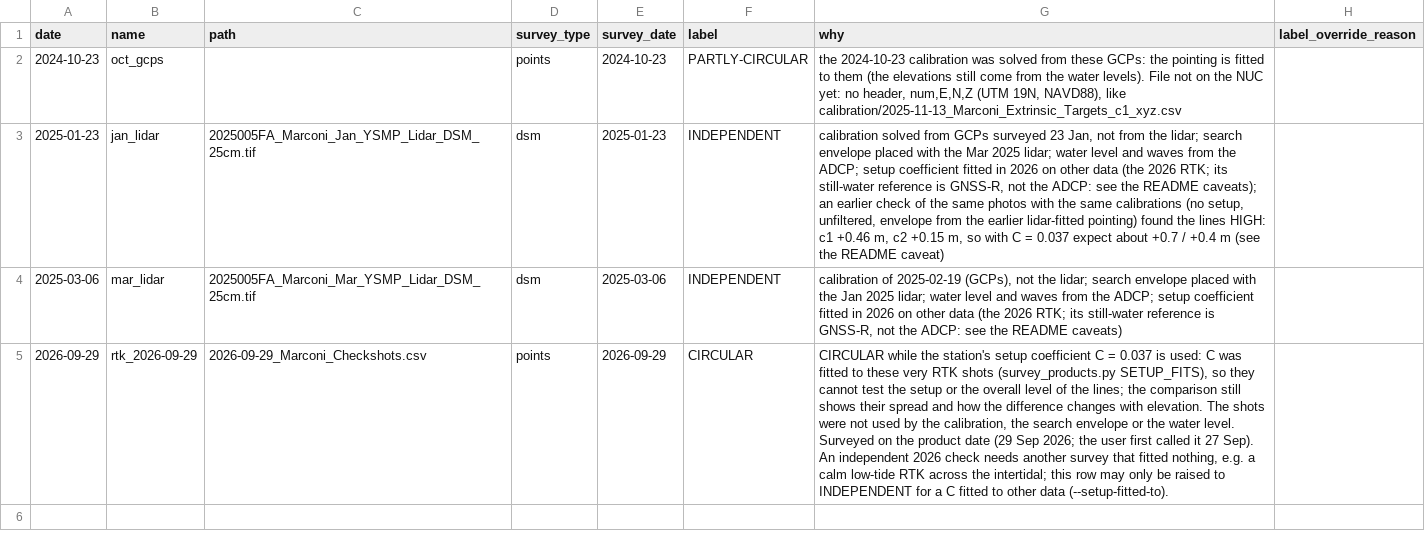
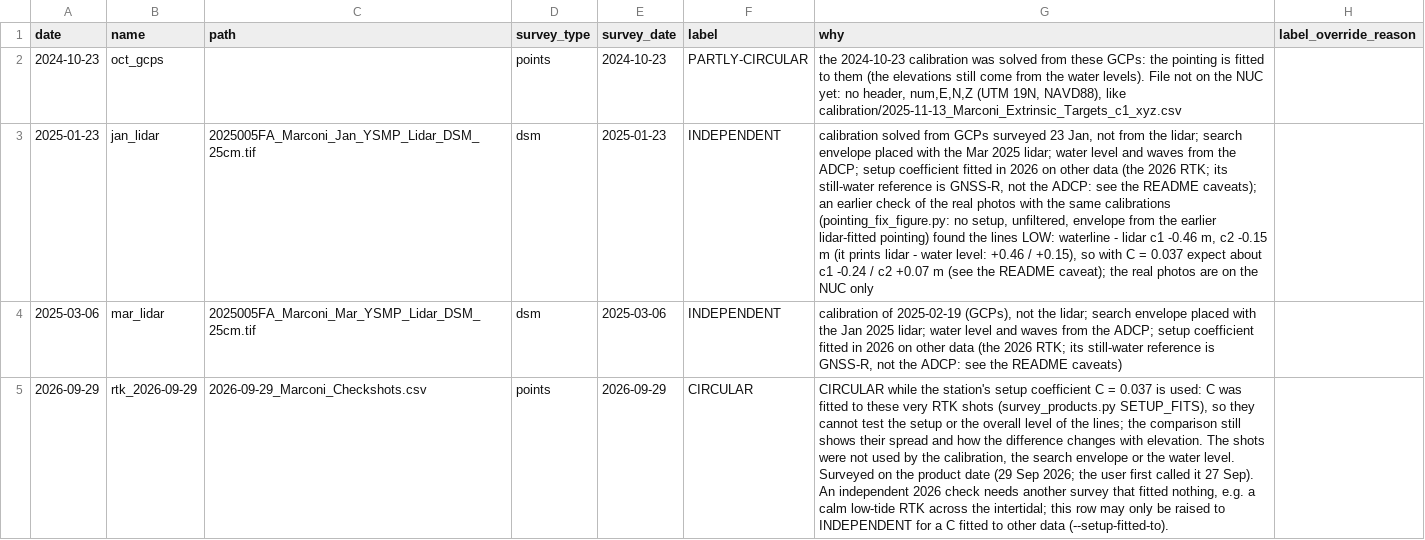
Before and after one commit to emarsjanik/caco05-waterline, a CSV file: surveys/surveys.csv, drawn as a sheet; the diff names each change by its address in the sheet, - before the commit and + after, or states it on an @@ line.

```diff
--- a/surveys/surveys.csv
+++ b/surveys/surveys.csv
-G3 (why): …of the same photos with the same calibrations (no setup, unfiltered, envelope from the earlier lidar-fitted pointing) found the lines HIGH: c1 +0.46 m, c2 +0.15 m, so with C = 0.037 expect about +0.7 / +0.4 m (see the README caveat)
+G3 (why): …of the real photos with the same calibrations (pointing_fix_figure.py: no setup, unfiltered, envelope from the earlier lidar-fitted pointing) found the lines LOW: waterline - lidar c1 -0.46 m, c2 -0.15 m (it prints lidar - water level: +0.46 / +0.15), so with C = 0.037 expect about c1 -0.24 / c2 +0.07 m (see the README caveat); the real photos are on the NUC only
```
Also changed, not shown: surveys/survey_dates.csv, 4 other files.
